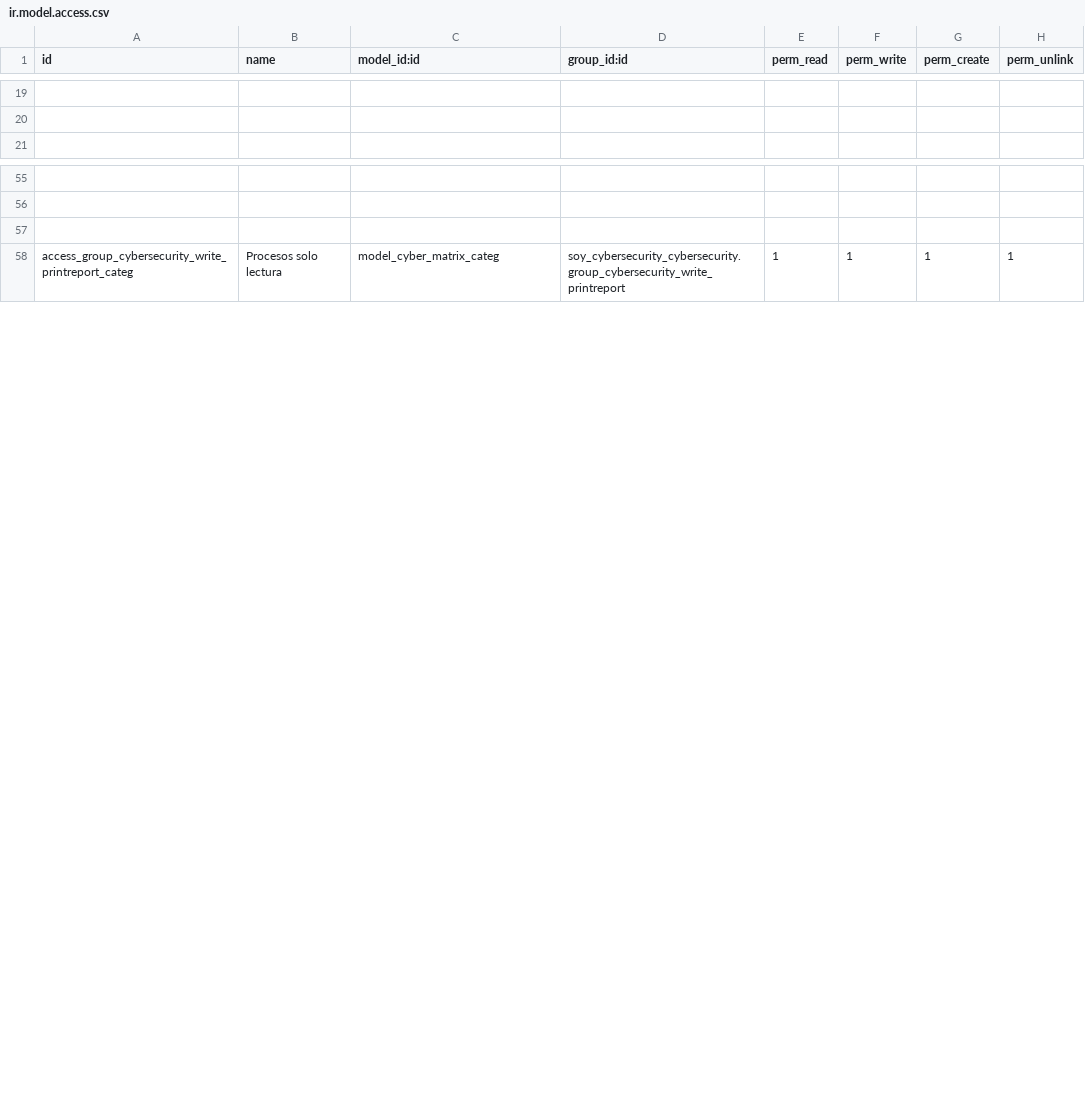
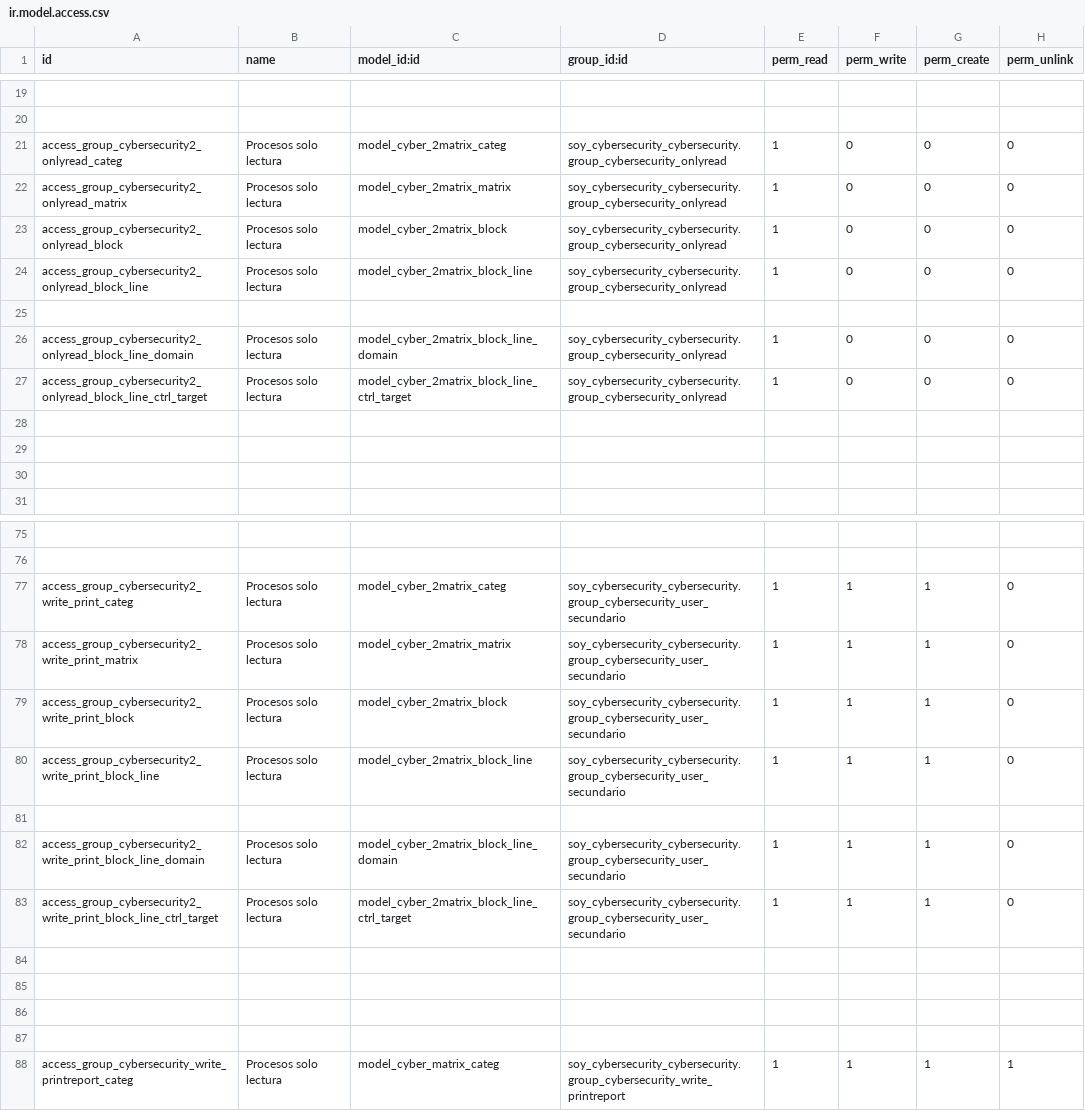
Before and after one commit to SoyCalidad/soy_cybersecurity, a CSV file: soy_cybersecurity_cybersecurity/security/ir.model.access.csv, drawn as a sheet; only a part is shown, gaps mark what is left out; the diff covers the shown part only; the diff names each change by its address in the sheet, - before the commit and + after, or states it on an @@ line.

Commit message:
cyber cyber security 1.1

```diff
--- a/soy_cybersecurity_cybersecurity/security/ir.model.access.csv
+++ b/soy_cybersecurity_cybersecurity/security/ir.model.access.csv
+row 21: access_group_cybersecurity2_onlyread_categ | Procesos solo lectura | model_cyber_2matrix_categ | soy_cybersecurity_cybersecurity.group_cybersecurity_onlyread | 1 | 0 | 0 | 0
+row 22: access_group_cybersecurity2_onlyread_matrix | Procesos solo lectura | model_cyber_2matrix_matrix | soy_cybersecurity_cybersecurity.group_cybersecurity_onlyread | 1 | 0 | 0 | 0
+row 23: access_group_cybersecurity2_onlyread_block | Procesos solo lectura | model_cyber_2matrix_block | soy_cybersecurity_cybersecurity.group_cybersecurity_onlyread | 1 | 0 | 0 | 0
+row 24: access_group_cybersecurity2_onlyread_block_line | Procesos solo lectura | model_cyber_2matrix_block_line | soy_cybersecurity_cybersecurity.group_cybersecurity_onlyread | 1 | 0 | 0 | 0
+row 25: (empty)
+row 26: access_group_cybersecurity2_onlyread_block_line_domain | Procesos solo lectura | model_cyber_2matrix_block_line_domain | soy_cybersecurity_cybersecurity.group_cybersecurity_onlyread | 1 | 0 | 0 | 0
+row 27: access_group_cybersecurity2_onlyread_block_line_ctrl_target | Procesos solo lectura | model_cyber_2matrix_block_line_ctrl_target | soy_cybersecurity_cybersecurity.group_cybersecurity_onlyread | 1 | 0 | 0 | 0
+row 28: (empty)
+row 29: (empty)
+row 30: (empty)
+row 77: access_group_cybersecurity2_write_print_categ | Procesos solo lectura | model_cyber_2matrix_categ | soy_cybersecurity_cybersecurity.group_cybersecurity_user_secundario | 1 | 1 | 1 | 0
+row 78: access_group_cybersecurity2_write_print_matrix | Procesos solo lectura | model_cyber_2matrix_matrix | soy_cybersecurity_cybersecurity.group_cybersecurity_user_secundario | 1 | 1 | 1 | 0
+row 79: access_group_cybersecurity2_write_print_block | Procesos solo lectura | model_cyber_2matrix_block | soy_cybersecurity_cybersecurity.group_cybersecurity_user_secundario | 1 | 1 | 1 | 0
+row 80: access_group_cybersecurity2_write_print_block_line | Procesos solo lectura | model_cyber_2matrix_block_line | soy_cybersecurity_cybersecurity.group_cybersecurity_user_secundario | 1 | 1 | 1 | 0
+row 81: (empty)
+row 82: access_group_cybersecurity2_write_print_block_line_domain | Procesos solo lectura | model_cyber_2matrix_block_line_domain | soy_cybersecurity_cybersecurity.group_cybersecurity_user_secundario | 1 | 1 | 1 | 0
+row 83: access_group_cybersecurity2_write_print_block_line_ctrl_target | Procesos solo lectura | model_cyber_2matrix_block_line_ctrl_target | soy_cybersecurity_cybersecurity.group_cybersecurity_user_secundario | 1 | 1 | 1 | 0
+row 84: (empty)
+row 85: (empty)
+row 86: (empty)
```
Also changed, not shown: 19 added rows elsewhere in this file, 20 other files.
